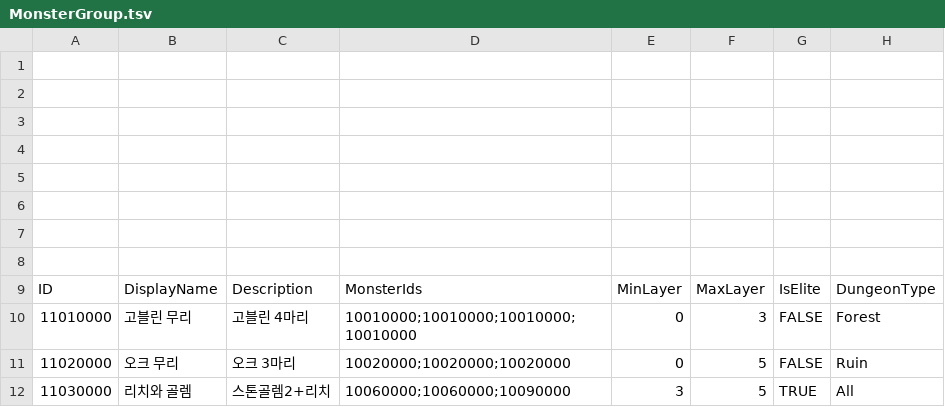
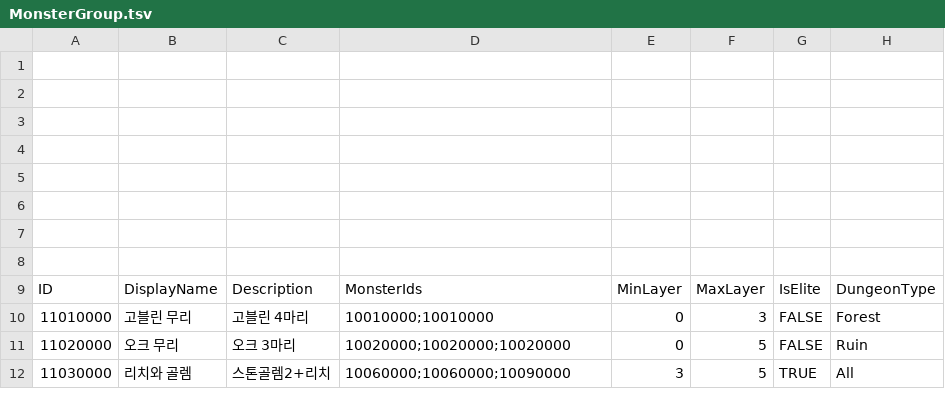
Before and after one commit to Dost-Released-Project/Bond, a TSV file: Assets/Data/TSV/MonsterGroup.tsv, drawn as a sheet.

```diff
--- a/Assets/Data/TSV/MonsterGroup.tsv
+++ b/Assets/Data/TSV/MonsterGroup.tsv
@@ -9,3 +9,3 @@
 ID	DisplayName	Description	MonsterIds	MinLayer	MaxLayer	IsElite	DungeonType
-11010000	고블린 무리	고블린 4마리	10010000;10010000;10010000;10010000	0	3	FALSE	Forest
+11010000	고블린 무리	고블린 4마리	10010000;10010000	0	3	FALSE	Forest
 11020000	오크 무리	오크 3마리	10020000;10020000;10020000	0	5	FALSE	Ruin
```
Also changed, not shown: Assets/Data/TSV/MonsterStat.tsv, Assets/Data/TSV/Tutorial.tsv, 11 other files.
